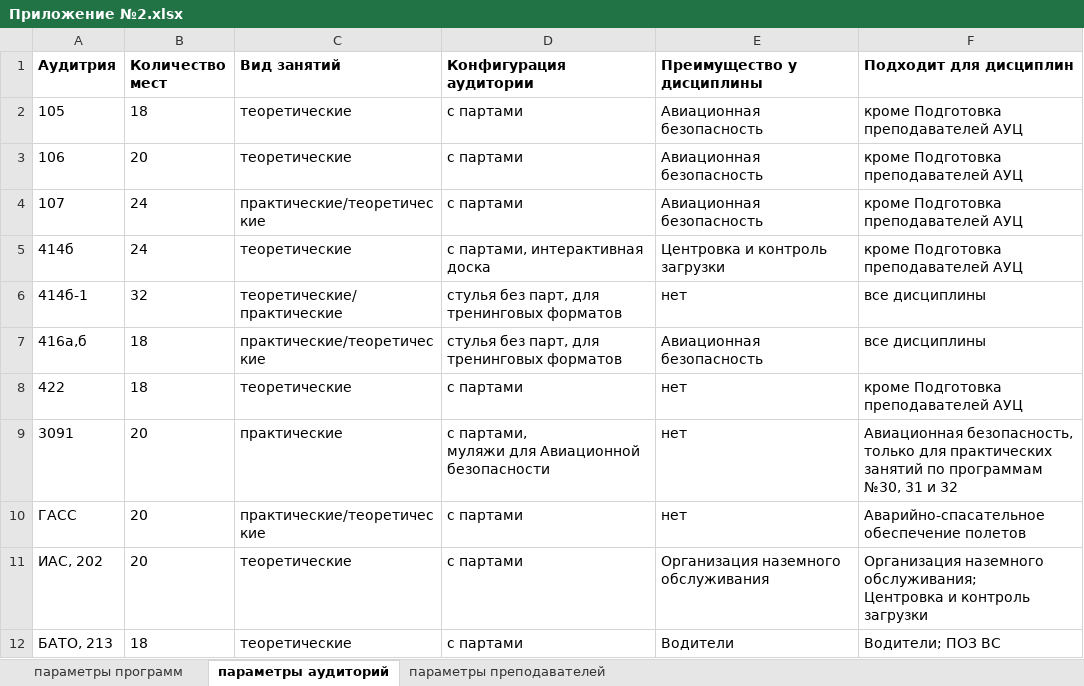
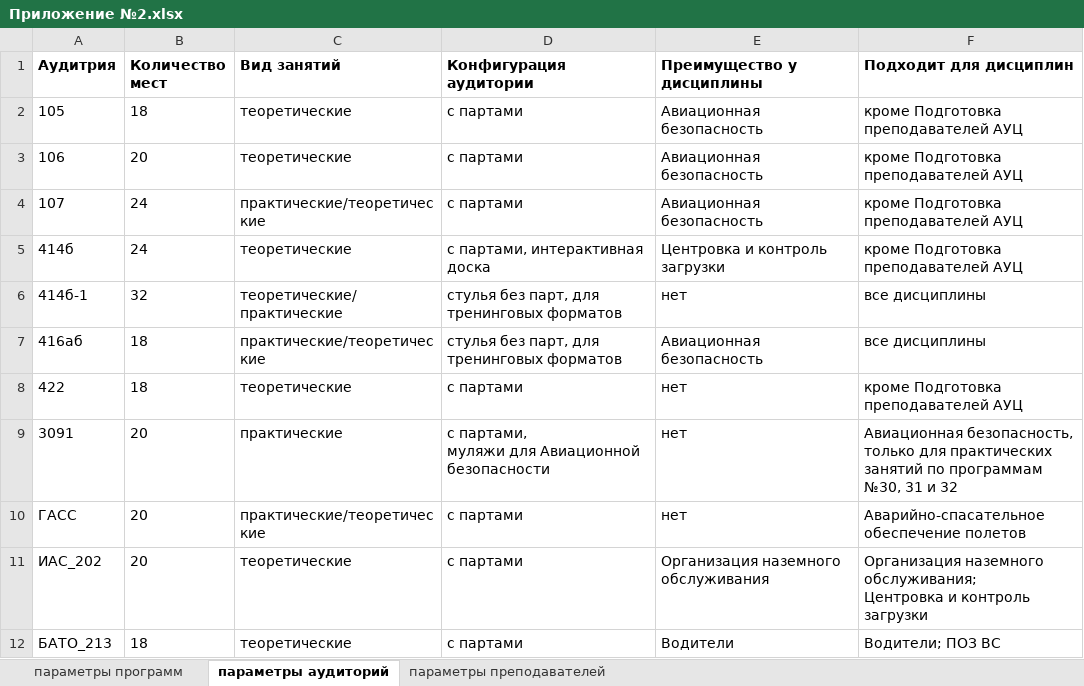
Before and after one commit to furfa/Pulkovo.Hack, an Excel workbook: data/Приложение №2.xlsx, sheet параметры аудиторий, drawn as a sheet; values as stored, in another font and other column widths than the file's, no borders; the diff names each change by its address in the sheet, - before the commit and + after, or states it on an @@ line.

```diff
--- a/data/Приложение №2.xlsx (sheet параметры аудиторий)
+++ b/data/Приложение №2.xlsx (sheet параметры аудиторий)
-A7 (Аудитрия): 416а,б
+A7 (Аудитрия): 416аб
-A11 (Аудитрия): ИАС, 202
+A11 (Аудитрия): ИАС_202
-A12 (Аудитрия): БАТО, 213
+A12 (Аудитрия): БАТО_213
```
Also changed, not shown: sheet параметры преподавателей, sheet параметры программ, 18 other files.
